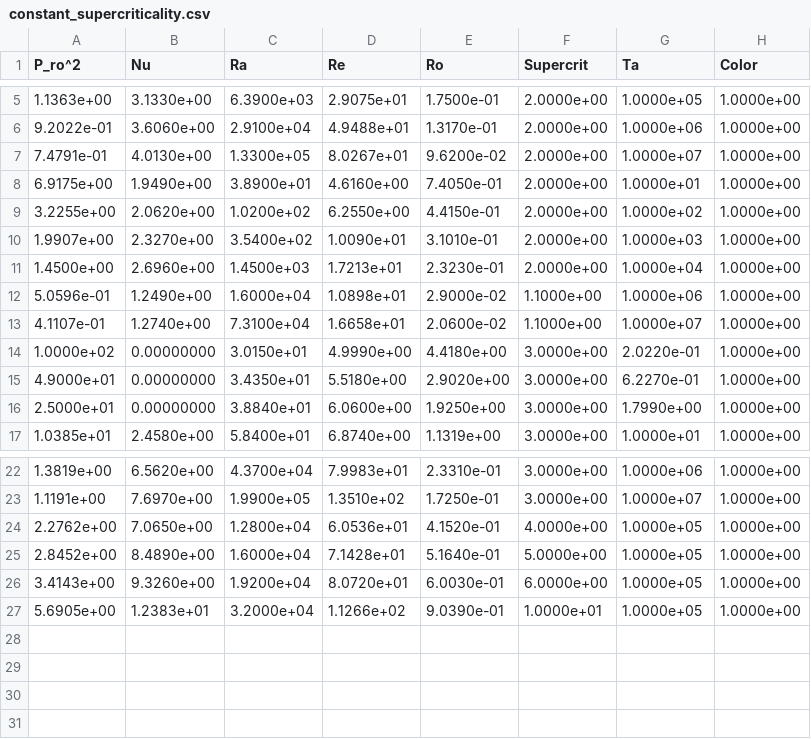
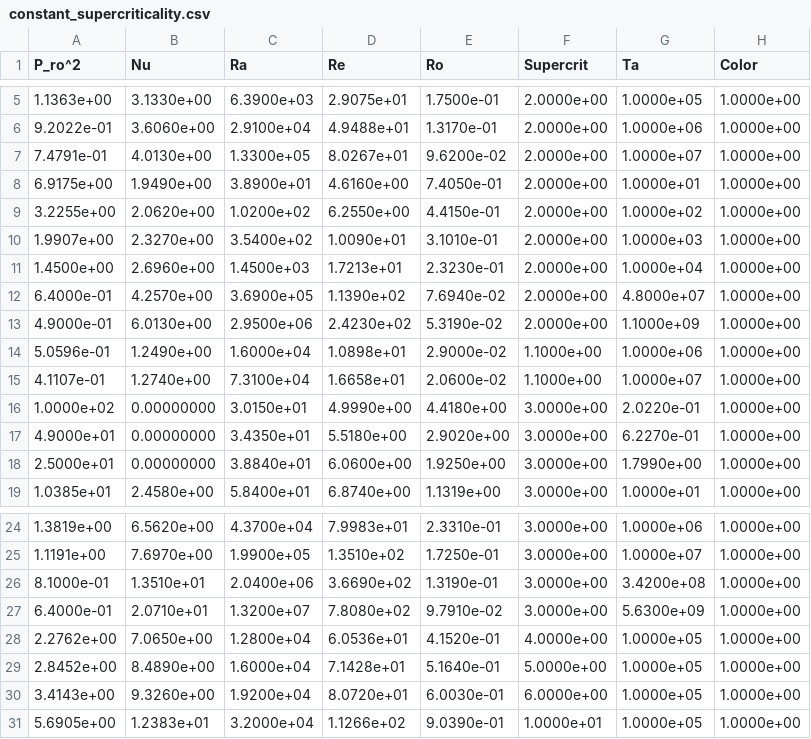
Before and after one commit to evanhanders/predicting_rossby_paper2018, a CSV file: data/constant_supercriticality.csv, drawn as a sheet; only a part is shown, gaps mark what is left out.

```diff
--- a/data/constant_supercriticality.csv
+++ b/data/constant_supercriticality.csv
@@ -11,2 +11,4 @@ P_ro^2    , Nu        , Ra        , Re        , Ro        , Supercrit , Ta
 1.4500e+00, 2.6960e+00, 1.4500e+03, 1.7213e+01, 2.3230e-01, 2.0000e+00, 1.0000e+04, 1.0000e+00
+6.4000e-01, 4.2570e+00, 3.6900e+05, 1.1390e+02, 7.6940e-02, 2.0000e+00, 4.8000e+07, 1.0000e+00
+4.9000e-01, 6.0130e+00, 2.9500e+06, 2.4230e+02, 5.3190e-02, 2.0000e+00, 1.1000e+09, 1.0000e+00
 5.0596e-01, 1.2490e+00, 1.6000e+04, 1.0898e+01, 2.9000e-02, 1.1000e+00, 1.0000e+06, 1.0000e+00
@@ -23,2 +25,4 @@ P_ro^2    , Nu        , Ra        , Re        , Ro        , Supercrit , Ta
 1.1191e+00, 7.6970e+00, 1.9900e+05, 1.3510e+02, 1.7250e-01, 3.0000e+00, 1.0000e+07, 1.0000e+00
+8.1000e-01, 1.3510e+01, 2.0400e+06, 3.6690e+02, 1.3190e-01, 3.0000e+00, 3.4200e+08, 1.0000e+00
+6.4000e-01, 2.0710e+01, 1.3200e+07, 7.8080e+02, 9.7910e-02, 3.0000e+00, 5.6300e+09, 1.0000e+00
 2.2762e+00, 7.0650e+00, 1.2800e+04, 6.0536e+01, 4.1520e-01, 4.0000e+00, 1.0000e+05, 1.0000e+00
```
Also changed, not shown: 4 other files.
